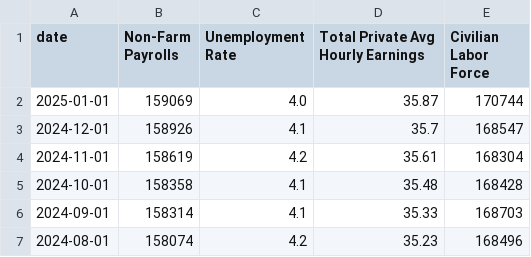
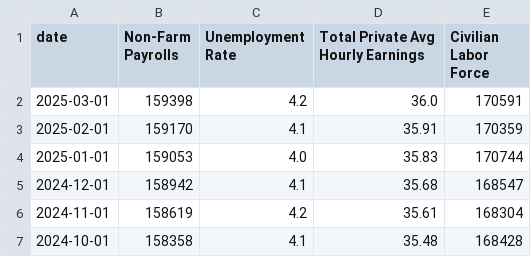
Before and after one commit to Jacob-Kaczmarek/Semester-Project, a CSV file: bls_dataframe.csv, drawn as a sheet; only a part is shown; the shorter side is filled out with more unchanged rows.

```diff
--- a/bls_dataframe.csv
+++ b/bls_dataframe.csv
@@ -1,4 +1,6 @@
 date,Non-Farm Payrolls,Unemployment Rate,Total Private Avg Hourly Earnings,Civilian Labor Force
-2025-01-01,159069,4.0,35.87,170744
-2024-12-01,158926,4.1,35.7,168547
+2025-03-01,159398,4.2,36.0,170591
+2025-02-01,159170,4.1,35.91,170359
+2025-01-01,159053,4.0,35.83,170744
+2024-12-01,158942,4.1,35.68,168547
 2024-11-01,158619,4.2,35.61,168304
```
